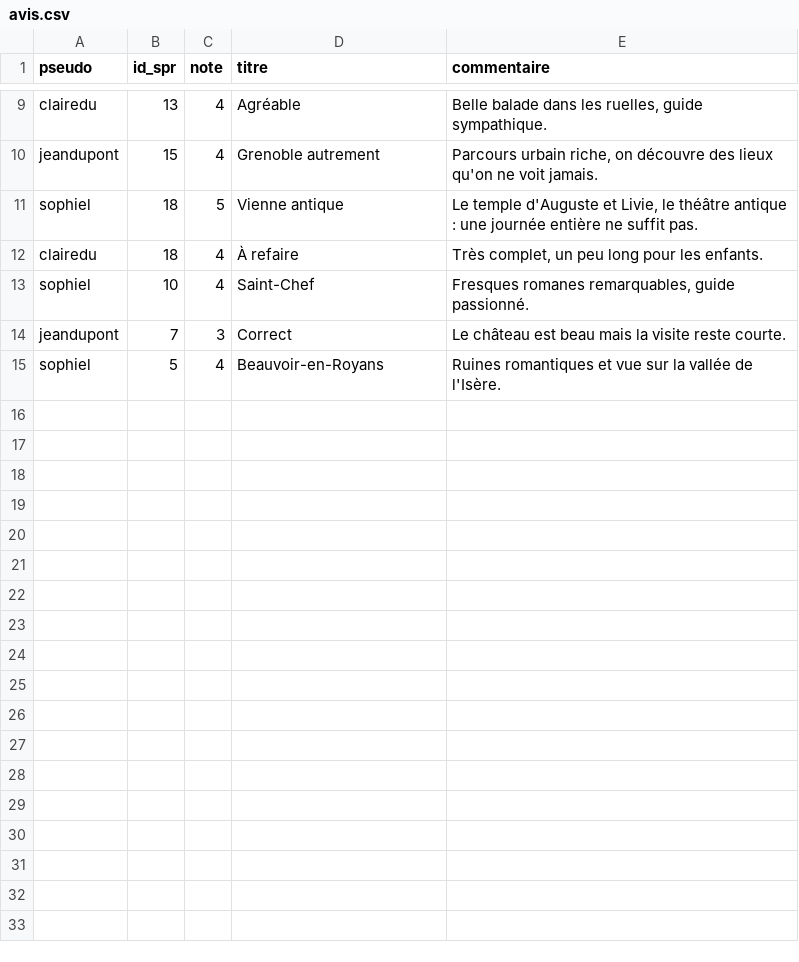
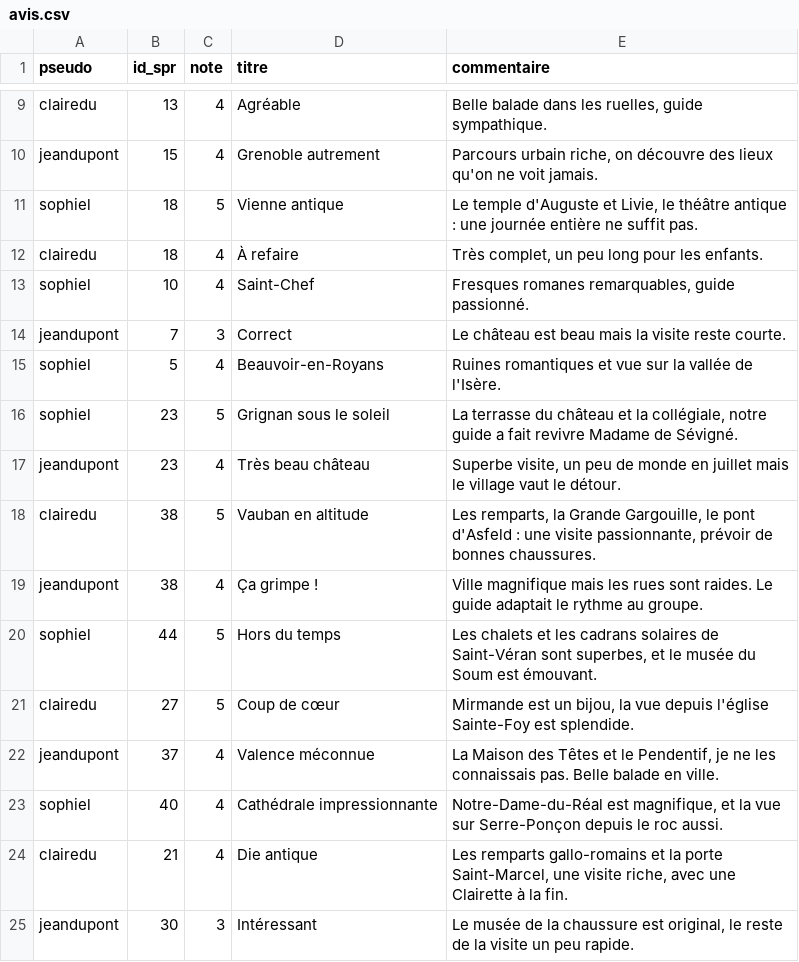
Before and after one commit to aravenad/dauphineo, a CSV file: backend/database/data/avis.csv, drawn as a sheet; only a part is shown, gaps mark what is left out.

```diff
--- a/backend/database/data/avis.csv
+++ b/backend/database/data/avis.csv
@@ -15 +15,11 @@ jeandupont;7;3;Correct;Le château est beau mais la visite reste courte.
 sophiel;5;4;Beauvoir-en-Royans;Ruines romantiques et vue sur la vallée de l'Isère.
+sophiel;23;5;Grignan sous le soleil;La terrasse du château et la collégiale, notre guide a fait revivre Madame de Sévigné.
+jeandupont;23;4;Très beau château;Superbe visite, un peu de monde en juillet mais le village vaut le détour.
+clairedu;38;5;Vauban en altitude;Les remparts, la Grande Gargouille, le pont d'Asfeld : une visite passionnante, prévoir de bonnes chaussures.
+jeandupont;38;4;Ça grimpe !;Ville magnifique mais les rues sont raides. Le guide adaptait le rythme au groupe.
+sophiel;44;5;Hors du temps;Les chalets et les cadrans solaires de Saint-Véran sont superbes, et le musée du Soum est émouvant.
+clairedu;27;5;Coup de cœur;Mirmande est un bijou, la vue depuis l'église Sainte-Foy est splendide.
+jeandupont;37;4;Valence méconnue;La Maison des Têtes et le Pendentif, je ne les connaissais pas. Belle balade en ville.
+sophiel;40;4;Cathédrale impressionnante;Notre-Dame-du-Réal est magnifique, et la vue sur Serre-Ponçon depuis le roc aussi.
+clairedu;21;4;Die antique;Les remparts gallo-romains et la porte Saint-Marcel, une visite riche, avec une Clairette à la fin.
+jeandupont;30;3;Intéressant;Le musée de la chaussure est original, le reste de la visite un peu rapide.
```
Also changed, not shown: backend/database/data/guides.csv, 8 other files.
